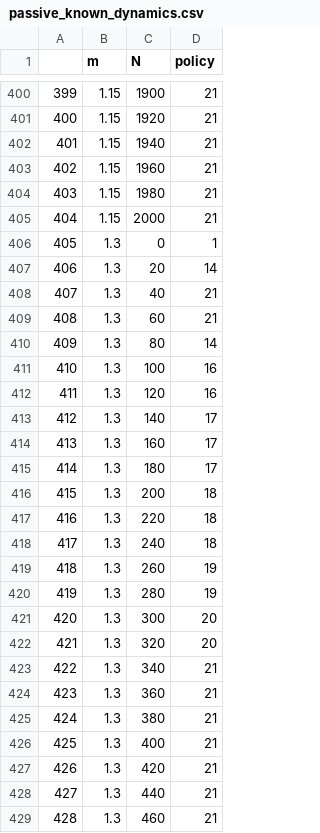
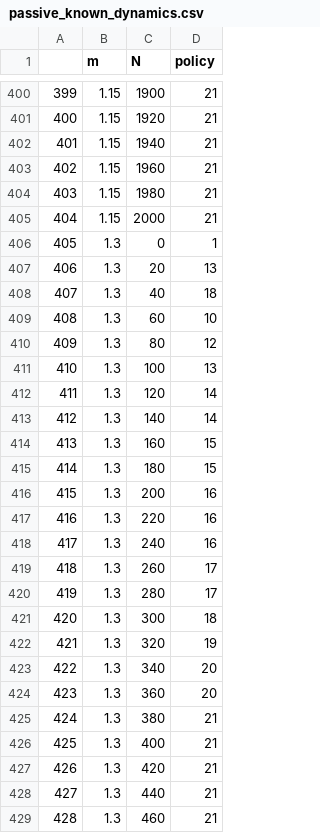
Before and after one commit to oliviergimenez/SDPaper, a CSV file: data/passive_known_dynamics.csv, drawn as a sheet; only a part is shown, gaps mark what is left out; the diff covers the shown part only.

```diff
--- a/data/passive_known_dynamics.csv
+++ b/data/passive_known_dynamics.csv
@@ -406,20 +406,20 @@
 "405",1.3,0,1
-"406",1.3,20,14
-"407",1.3,40,21
-"408",1.3,60,21
-"409",1.3,80,14
-"410",1.3,100,16
-"411",1.3,120,16
-"412",1.3,140,17
-"413",1.3,160,17
-"414",1.3,180,17
-"415",1.3,200,18
-"416",1.3,220,18
-"417",1.3,240,18
-"418",1.3,260,19
-"419",1.3,280,19
-"420",1.3,300,20
-"421",1.3,320,20
-"422",1.3,340,21
-"423",1.3,360,21
+"406",1.3,20,13
+"407",1.3,40,18
+"408",1.3,60,10
+"409",1.3,80,12
+"410",1.3,100,13
+"411",1.3,120,14
+"412",1.3,140,14
+"413",1.3,160,15
+"414",1.3,180,15
+"415",1.3,200,16
+"416",1.3,220,16
+"417",1.3,240,16
+"418",1.3,260,17
+"419",1.3,280,17
+"420",1.3,300,18
+"421",1.3,320,19
+"422",1.3,340,20
+"423",1.3,360,20
 "424",1.3,380,21
```
Also changed, not shown: 83 edited cells elsewhere in this file, data/passive_am_belief.csv, data/passive_am_data.csv, 5 other files.
